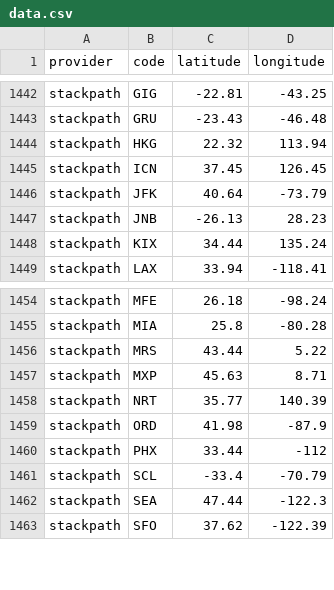
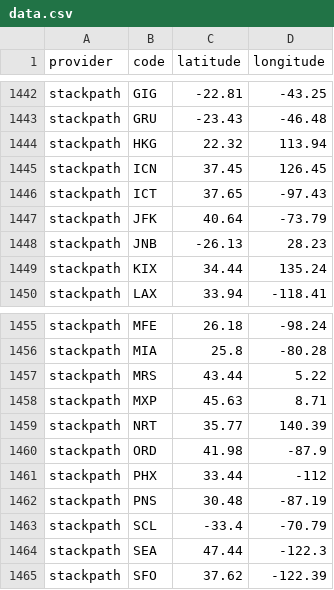
Before and after one commit to adaptive/pops, a CSV file: notebooks/data.csv, drawn as a sheet; only a part is shown, gaps mark what is left out; the diff names each change by its address in the sheet, - before the commit and + after, or states it on an @@ line.

Commit message:
stackpath update

```diff
--- a/notebooks/data.csv
+++ b/notebooks/data.csv
+row 1446: stackpath | ICT | 37.65 | -97.43
+row 1462: stackpath | PNS | 30.48 | -87.19
```
Also changed, not shown: 4 other files.
